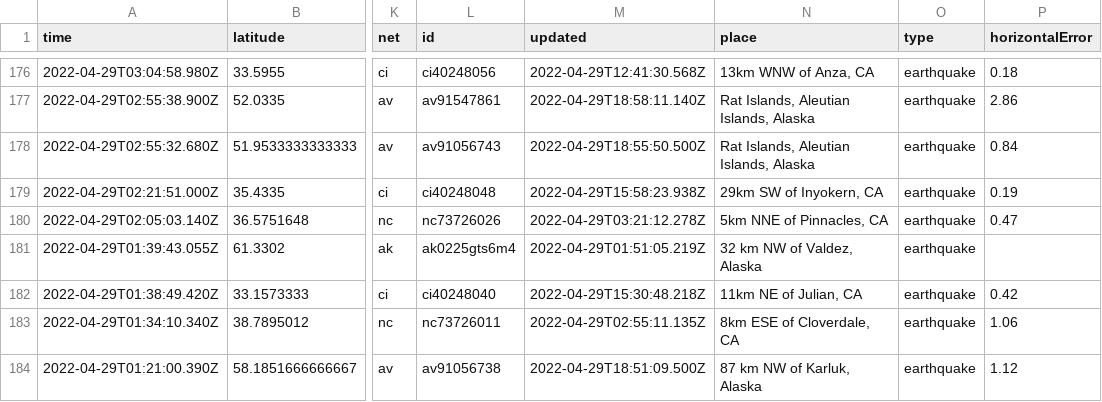
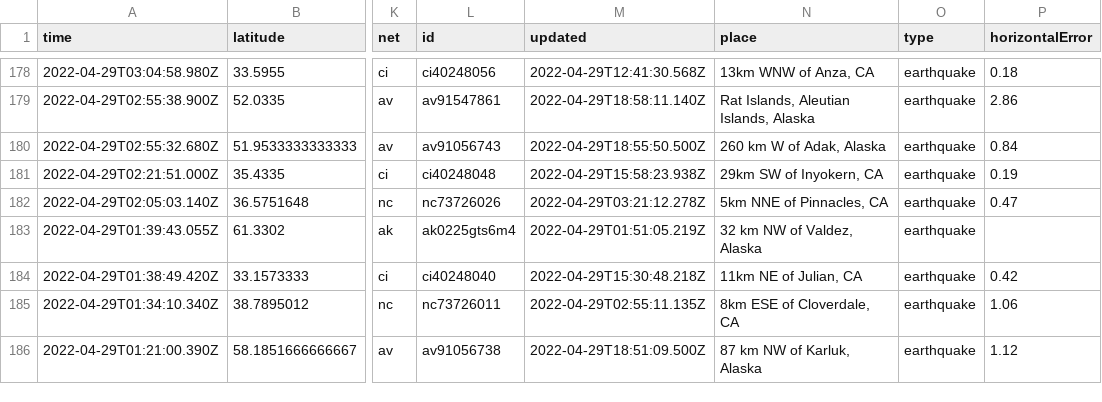
Before and after one commit to melfronczek/my-data-robot, a CSV file: usgs_current.csv, drawn as a sheet; only a part is shown, gaps mark what is left out; addresses are those after the commit; the diff covers the shown part only; the diff names each change by its address in the sheet, - before the commit and + after, or states it on an @@ line.

```diff
--- a/usgs_current.csv
+++ b/usgs_current.csv
-N180 (place): Rat Islands, Aleutian Islands, Alaska
+N180 (place): 260 km W of Adak, Alaska
```
Also changed, not shown: 3 added rows, 3 removed rows and 6 edited cells elsewhere in this file.
